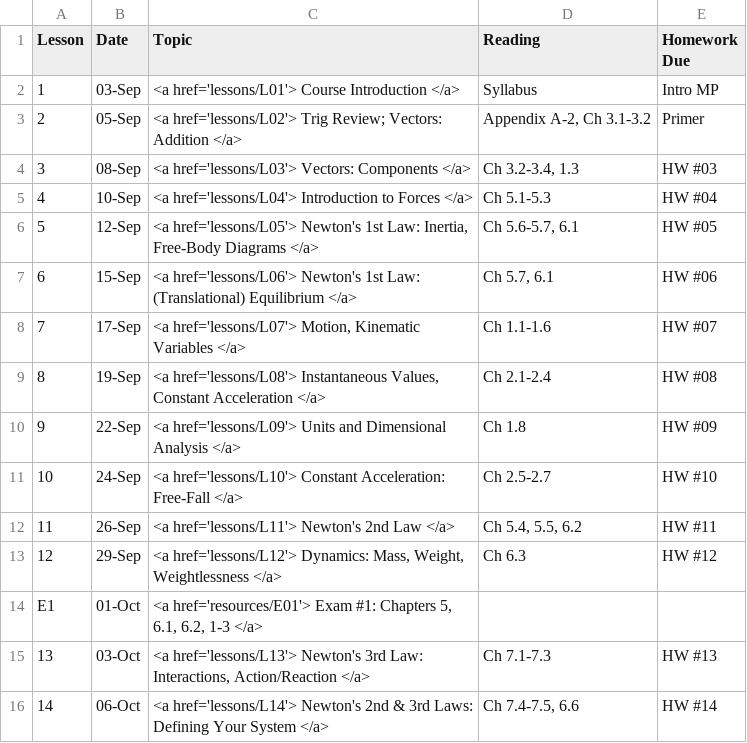
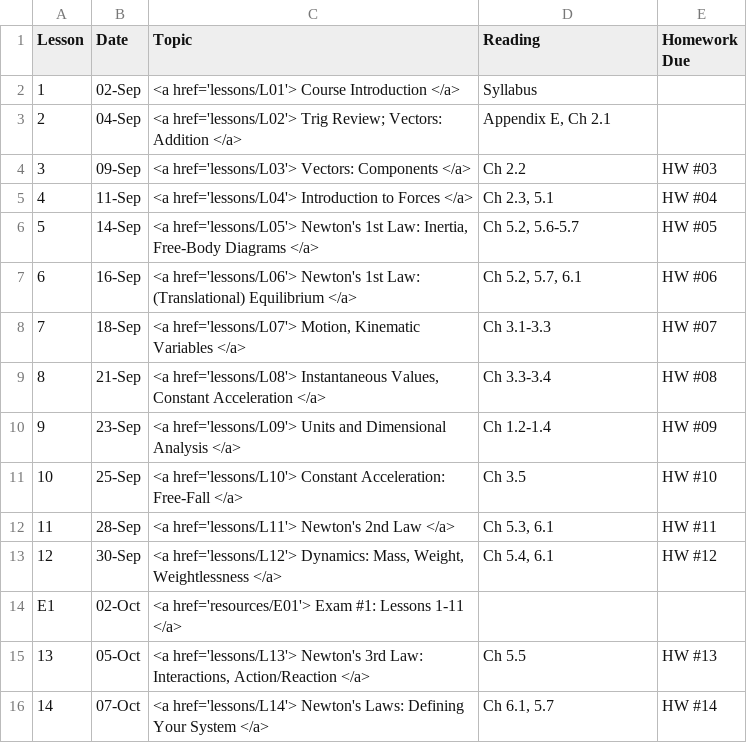
Before and after one commit to g-colon/physics1, a CSV file: _data/syllabus.csv, drawn as a sheet; only a part is shown; the diff covers the shown part only.

```diff
--- a/_data/syllabus.csv
+++ b/_data/syllabus.csv
@@ -1,16 +1,16 @@
 Lesson,Date,Topic,Reading,Homework Due
-1,03-Sep,"<a href='lessons/L01'> Course Introduction </a>",Syllabus,Intro MP
-2,05-Sep,"<a href='lessons/L02'> Trig Review; Vectors: Addition </a>","Appendix A-2, Ch 3.1-3.2",Primer
-3,08-Sep,"<a href='lessons/L03'> Vectors: Components </a>","Ch 3.2-3.4, 1.3",HW #03
-4,10-Sep,"<a href='lessons/L04'> Introduction to Forces </a>",Ch 5.1-5.3,HW #04
-5,12-Sep,"<a href='lessons/L05'> Newton's 1st Law: Inertia, Free-Body Diagrams </a>","Ch 5.6-5.7, 6.1",HW #05
-6,15-Sep,"<a href='lessons/L06'> Newton's 1st Law: (Translational) Equilibrium </a>","Ch 5.7, 6.1",HW #06
-7,17-Sep,"<a href='lessons/L07'> Motion, Kinematic Variables </a>",Ch 1.1-1.6,HW #07
-8,19-Sep,"<a href='lessons/L08'> Instantaneous Values, Constant Acceleration </a>",Ch 2.1-2.4,HW #08
-9,22-Sep,"<a href='lessons/L09'> Units and Dimensional Analysis </a>",Ch 1.8,HW #09
-10,24-Sep,"<a href='lessons/L10'> Constant Acceleration: Free-Fall </a>",Ch 2.5-2.7,HW #10
-11,26-Sep,"<a href='lessons/L11'> Newton's 2nd Law </a>","Ch 5.4, 5.5, 6.2",HW #11
-12,29-Sep,"<a href='lessons/L12'> Dynamics: Mass, Weight, Weightlessness </a>",Ch 6.3,HW #12
-E1,01-Oct,"<a href='resources/E01'> Exam #1: Chapters 5, 6.1, 6.2, 1-3 </a>",,
-13,03-Oct,"<a href='lessons/L13'> Newton's 3rd Law: Interactions, Action/Reaction </a>",Ch 7.1-7.3,HW #13
-14,06-Oct,"<a href='lessons/L14'> Newton's 2nd & 3rd Laws: Defining Your System </a>","Ch 7.4-7.5, 6.6",HW #14
+1,02-Sep,"<a href='lessons/L01'> Course Introduction </a>",Syllabus,
+2,04-Sep,"<a href='lessons/L02'> Trig Review; Vectors: Addition </a>","Appendix E, Ch 2.1",
+3,09-Sep,"<a href='lessons/L03'> Vectors: Components </a>","Ch 2.2",HW #03
+4,11-Sep,"<a href='lessons/L04'> Introduction to Forces </a>","Ch 2.3, 5.1",HW #04
+5,14-Sep,"<a href='lessons/L05'> Newton's 1st Law: Inertia, Free-Body Diagrams </a>","Ch 5.2, 5.6-5.7",HW #05
+6,16-Sep,"<a href='lessons/L06'> Newton's 1st Law: (Translational) Equilibrium </a>","Ch 5.2, 5.7, 6.1",HW #06
+7,18-Sep,"<a href='lessons/L07'> Motion, Kinematic Variables </a>",Ch 3.1-3.3,HW #07
+8,21-Sep,"<a href='lessons/L08'> Instantaneous Values, Constant Acceleration </a>",Ch 3.3-3.4,HW #08
+9,23-Sep,"<a href='lessons/L09'> Units and Dimensional Analysis </a>",Ch 1.2-1.4,HW #09
+10,25-Sep,"<a href='lessons/L10'> Constant Acceleration: Free-Fall </a>",Ch 3.5,HW #10
+11,28-Sep,"<a href='lessons/L11'> Newton's 2nd Law </a>","Ch 5.3, 6.1",HW #11
+12,30-Sep,"<a href='lessons/L12'> Dynamics: Mass, Weight, Weightlessness </a>","Ch 5.4, 6.1",HW #12
+E1,02-Oct,"<a href='resources/E01'> Exam #1: Lessons 1-11 </a>",,
+13,05-Oct,"<a href='lessons/L13'> Newton's 3rd Law: Interactions, Action/Reaction </a>",Ch 5.5,HW #13
+14,07-Oct,"<a href='lessons/L14'> Newton's Laws: Defining Your System </a>","Ch 6.1, 5.7",HW #14
```
Also changed, not shown: 51 edited cells elsewhere in this file, 25 other files.
